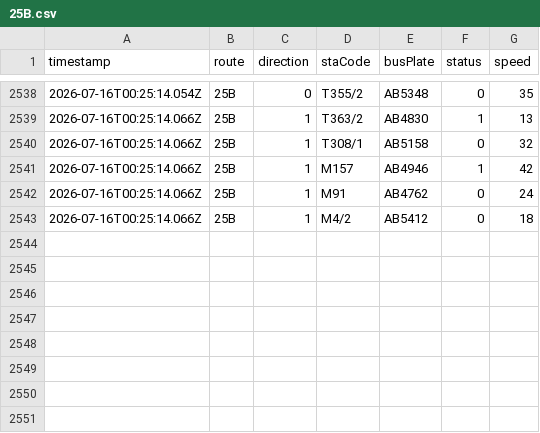
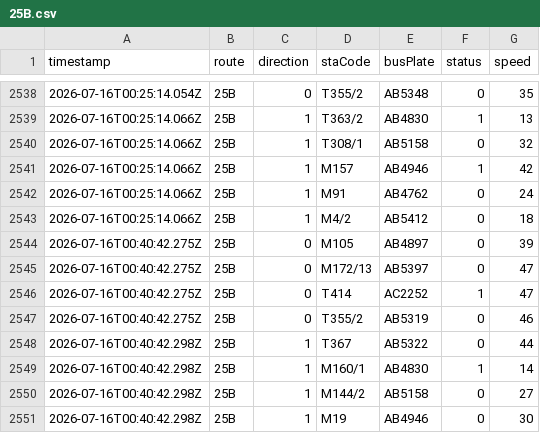
Before and after one commit to ChiHin-Lio/macau-gtfs-data, a CSV file: raw_logs/25B.csv, drawn as a sheet; only a part is shown, gaps mark what is left out; the diff names each change by its address in the sheet, - before the commit and + after, or states it on an @@ line.

Commit message:
scraper: update 25B.csv via Cloudflare Worker

```diff
--- a/raw_logs/25B.csv
+++ b/raw_logs/25B.csv
+row 2544: 2026-07-16T00:40:42.275Z | 25B | 0 | M105 | AB4897 | 0 | 39
+row 2545: 2026-07-16T00:40:42.275Z | 25B | 0 | M172/13 | AB5397 | 0 | 47
+row 2546: 2026-07-16T00:40:42.275Z | 25B | 0 | T414 | AC2252 | 1 | 47
+row 2547: 2026-07-16T00:40:42.275Z | 25B | 0 | T355/2 | AB5319 | 0 | 46
+row 2548: 2026-07-16T00:40:42.298Z | 25B | 1 | T367 | AB5322 | 0 | 44
+row 2549: 2026-07-16T00:40:42.298Z | 25B | 1 | M160/1 | AB4830 | 1 | 14
+row 2550: 2026-07-16T00:40:42.298Z | 25B | 1 | M144/2 | AB5158 | 0 | 27
+row 2551: 2026-07-16T00:40:42.298Z | 25B | 1 | M19 | AB4946 | 0 | 30
```
